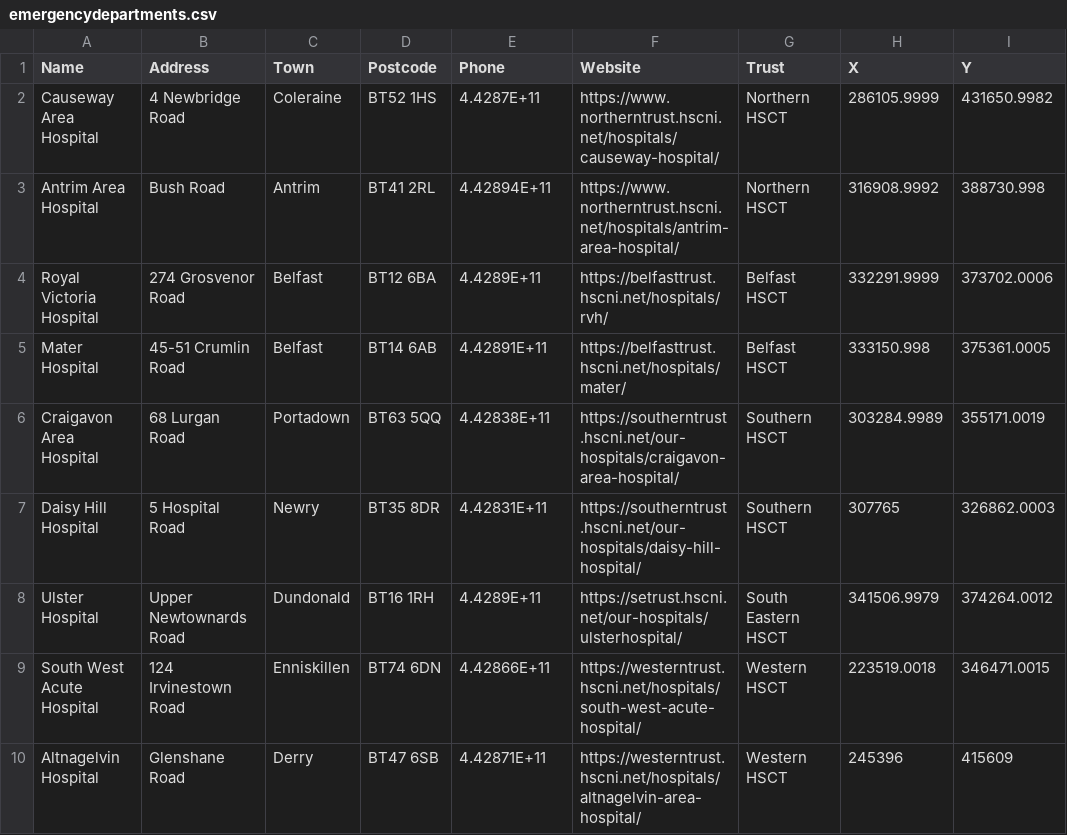
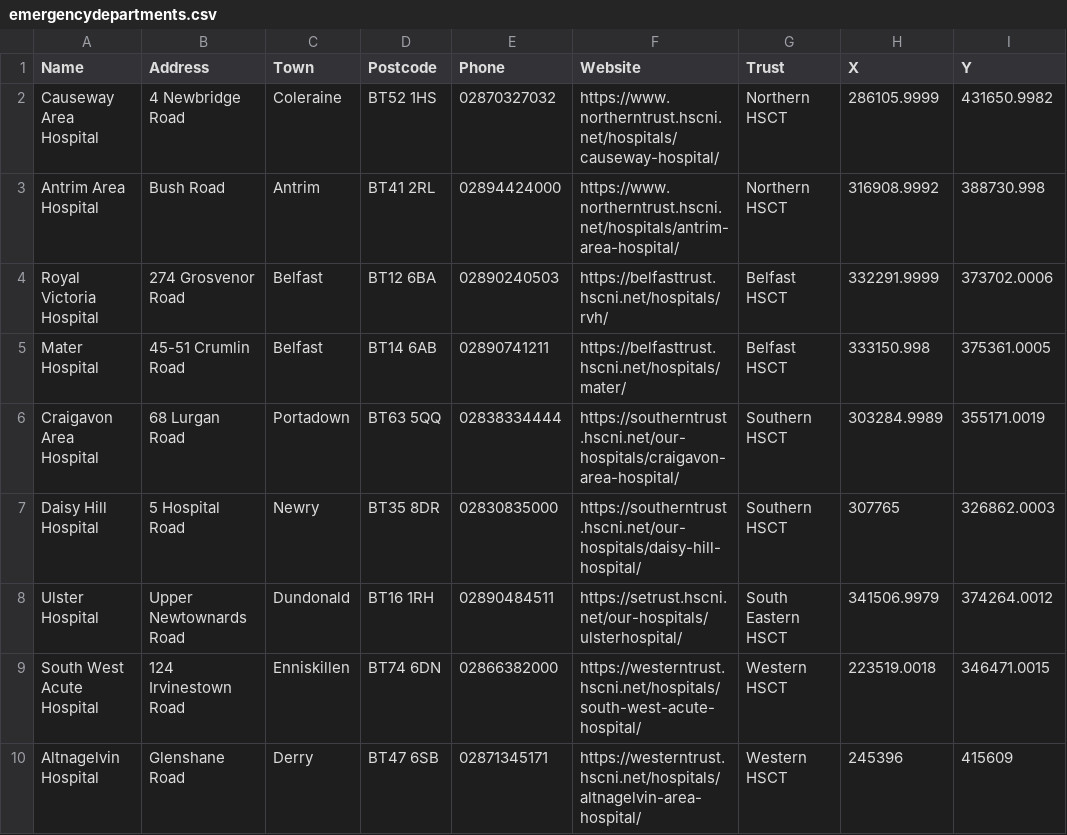
Before and after one commit to Keenan-T7/egm722, a CSV file: Assignment/data_files/emergencydepartments.csv, drawn as a sheet.

Commit message:
Updating EmgDept data
Phone numbers went weird

```diff
--- a/Assignment/data_files/emergencydepartments.csv
+++ b/Assignment/data_files/emergencydepartments.csv
@@ -1,10 +1,10 @@
 Name,Address,Town,Postcode,Phone,Website,Trust,X,Y
-Causeway Area Hospital,4 Newbridge Road,Coleraine,BT52 1HS,4.4287E+11,https://www.northerntrust.hscni.net/hospitals/causeway-hospital/,Northern HSCT,286105.9999,431650.9982
-Antrim Area Hospital,Bush Road,Antrim,BT41 2RL,4.42894E+11,https://www.northerntrust.hscni.net/hospitals/antrim-area-hospital/,Northern HSCT,316908.9992,388730.998
-Royal Victoria Hospital,274 Grosvenor Road,Belfast ,BT12 6BA,4.4289E+11,https://belfasttrust.hscni.net/hospitals/rvh/,Belfast HSCT,332291.9999,373702.0006
-Mater Hospital,45-51 Crumlin Road,Belfast ,BT14 6AB,4.42891E+11,https://belfasttrust.hscni.net/hospitals/mater/,Belfast HSCT,333150.998,375361.0005
-Craigavon Area Hospital,68 Lurgan Road,Portadown,BT63 5QQ,4.42838E+11,https://southerntrust.hscni.net/our-hospitals/craigavon-area-hospital/,Southern HSCT,303284.9989,355171.0019
-Daisy Hill Hospital,5 Hospital Road,Newry ,BT35 8DR,4.42831E+11,https://southerntrust.hscni.net/our-hospitals/daisy-hill-hospital/,Southern HSCT,307765,326862.0003
-Ulster Hospital,Upper Newtownards Road,Dundonald,BT16 1RH,4.4289E+11,https://setrust.hscni.net/our-hospitals/ulsterhospital/,South Eastern HSCT,341506.9979,374264.0012
-South West Acute Hospital,124 Irvinestown Road,Enniskillen,BT74 6DN,4.42866E+11,https://westerntrust.hscni.net/hospitals/south-west-acute-hospital/,Western HSCT,223519.0018,346471.0015
-Altnagelvin Hospital,Glenshane Road,Derry,BT47 6SB,4.42871E+11,https://westerntrust.hscni.net/hospitals/altnagelvin-area-hospital/,Western HSCT,245396,415609
+Causeway Area Hospital,4 Newbridge Road,Coleraine,BT52 1HS,02870327032,https://www.northerntrust.hscni.net/hospitals/causeway-hospital/,Northern HSCT,286105.9999,431650.9982
+Antrim Area Hospital,Bush Road,Antrim,BT41 2RL,02894424000,https://www.northerntrust.hscni.net/hospitals/antrim-area-hospital/,Northern HSCT,316908.9992,388730.998
+Royal Victoria Hospital,274 Grosvenor Road,Belfast ,BT12 6BA,02890240503,https://belfasttrust.hscni.net/hospitals/rvh/,Belfast HSCT,332291.9999,373702.0006
+Mater Hospital,45-51 Crumlin Road,Belfast ,BT14 6AB,02890741211,https://belfasttrust.hscni.net/hospitals/mater/,Belfast HSCT,333150.998,375361.0005
+Craigavon Area Hospital,68 Lurgan Road,Portadown,BT63 5QQ,02838334444,https://southerntrust.hscni.net/our-hospitals/craigavon-area-hospital/,Southern HSCT,303284.9989,355171.0019
+Daisy Hill Hospital,5 Hospital Road,Newry ,BT35 8DR,02830835000,https://southerntrust.hscni.net/our-hospitals/daisy-hill-hospital/,Southern HSCT,307765,326862.0003
+Ulster Hospital,Upper Newtownards Road,Dundonald,BT16 1RH,02890484511,https://setrust.hscni.net/our-hospitals/ulsterhospital/,South Eastern HSCT,341506.9979,374264.0012
+South West Acute Hospital,124 Irvinestown Road,Enniskillen,BT74 6DN,02866382000,https://westerntrust.hscni.net/hospitals/south-west-acute-hospital/,Western HSCT,223519.0018,346471.0015
+Altnagelvin Hospital,Glenshane Road,Derry,BT47 6SB,02871345171,https://westerntrust.hscni.net/hospitals/altnagelvin-area-hospital/,Western HSCT,245396,415609
```
Also changed, not shown: 2 other files.
